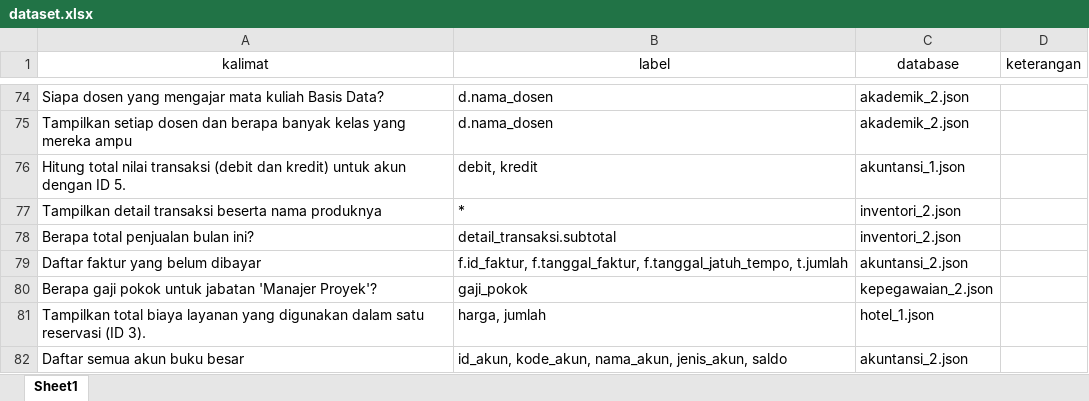
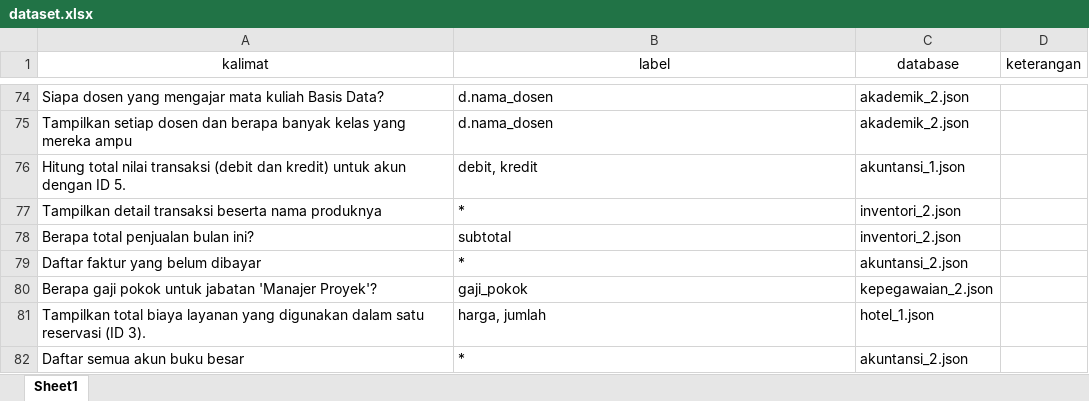
Before and after one commit to agung-prasetya/nl2sql, an Excel workbook: detectors/column/dataset/dataset.xlsx, sheet Sheet1, drawn as a sheet; only a part is shown, gaps mark what is left out; values as stored, in another font and other column widths than the file's, no borders; the diff covers the shown part only; the diff names each change by its address in the sheet, - before the commit and + after, or states it on an @@ line.

```diff
--- a/detectors/column/dataset/dataset.xlsx (sheet Sheet1)
+++ b/detectors/column/dataset/dataset.xlsx (sheet Sheet1)
-B78 (label): detail_transaksi.subtotal
+B78 (label): subtotal
-B79 (label): f.id_faktur, f.tanggal_faktur, f.tanggal_jatuh_tempo, t.jumlah
+B79 (label): *
-B82 (label): id_akun, kode_akun, nama_akun, jenis_akun, saldo
+B82 (label): *
```
Also changed, not shown: 36 edited cells and cell formats elsewhere in this sheet.
